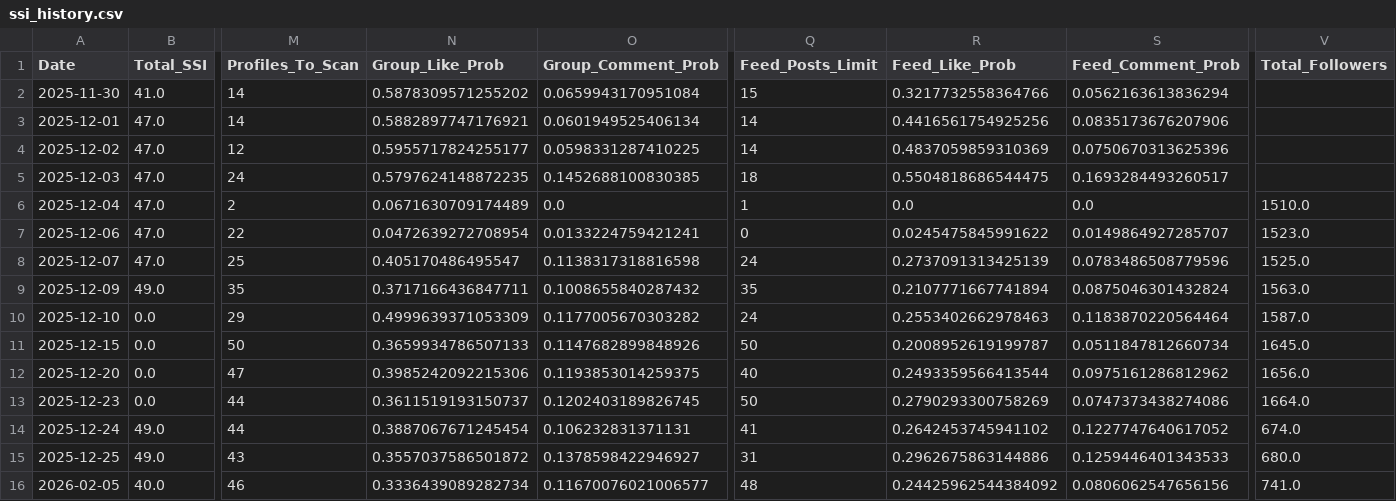
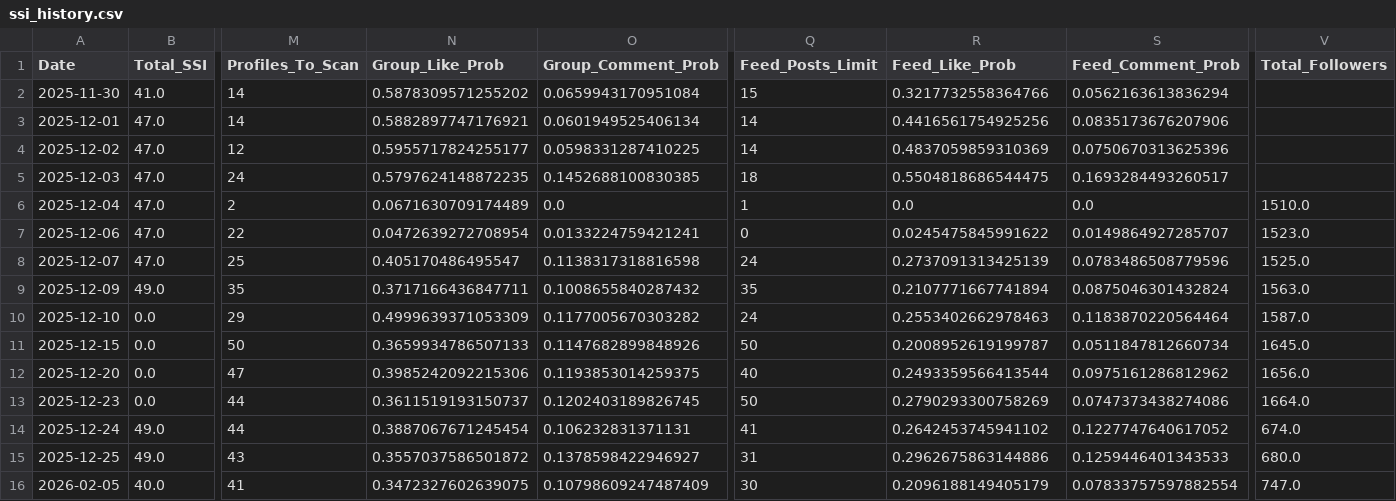
Before and after one commit to casamentopedrogabi/linkedin-bot, a CSV file: data/ssi_history.csv, drawn as a sheet; only a part is shown, gaps mark what is left out; the diff names each change by its address in the sheet, - before the commit and + after, or states it on an @@ line.

```diff
--- a/data/ssi_history.csv
+++ b/data/ssi_history.csv
-M16 (Profiles_To_Scan): 46
+M16 (Profiles_To_Scan): 41
-N16 (Group_Like_Prob): 0.3336439089282734
+N16 (Group_Like_Prob): 0.3472327602639075
-O16 (Group_Comment_Prob): 0.11670076021006577
+O16 (Group_Comment_Prob): 0.10798609247487409
-Q16 (Feed_Posts_Limit): 48
+Q16 (Feed_Posts_Limit): 30
-R16 (Feed_Like_Prob): 0.24425962544384092
+R16 (Feed_Like_Prob): 0.2096188149405179
-S16 (Feed_Comment_Prob): 0.0806062547656156
+S16 (Feed_Comment_Prob): 0.07833757597882554
-V16 (Total_Followers): 741.0
+V16 (Total_Followers): 747.0
```
Also changed, not shown: 7 other files.
